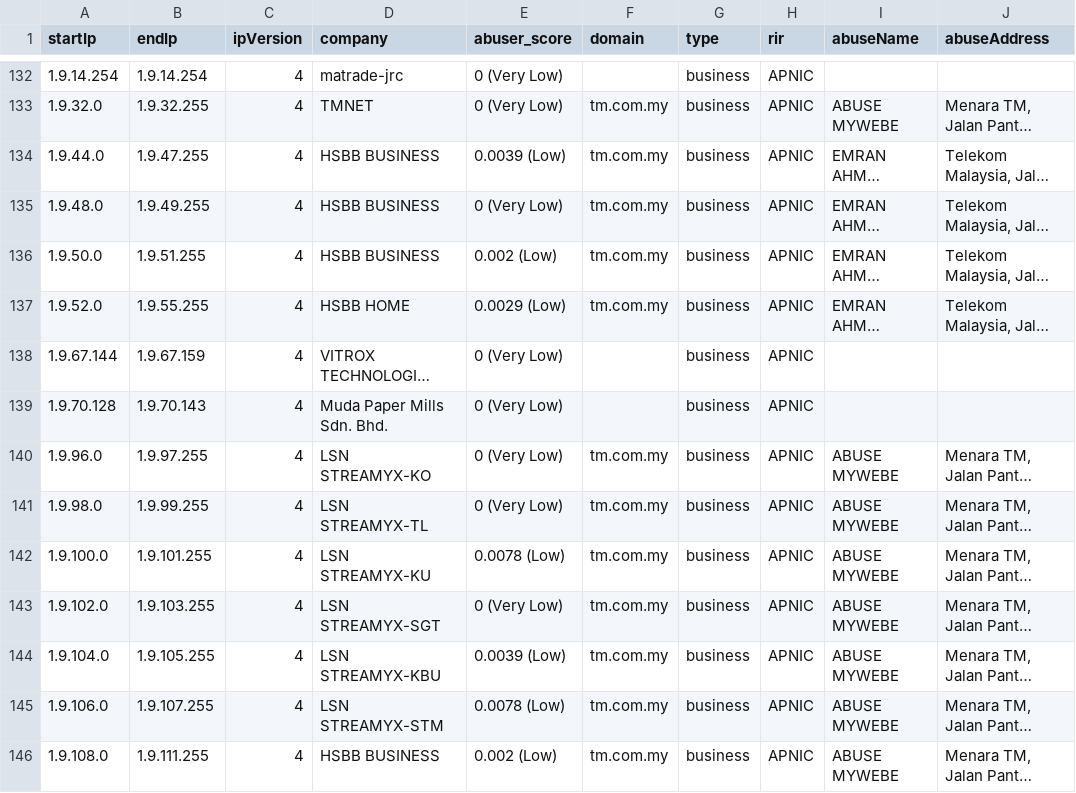
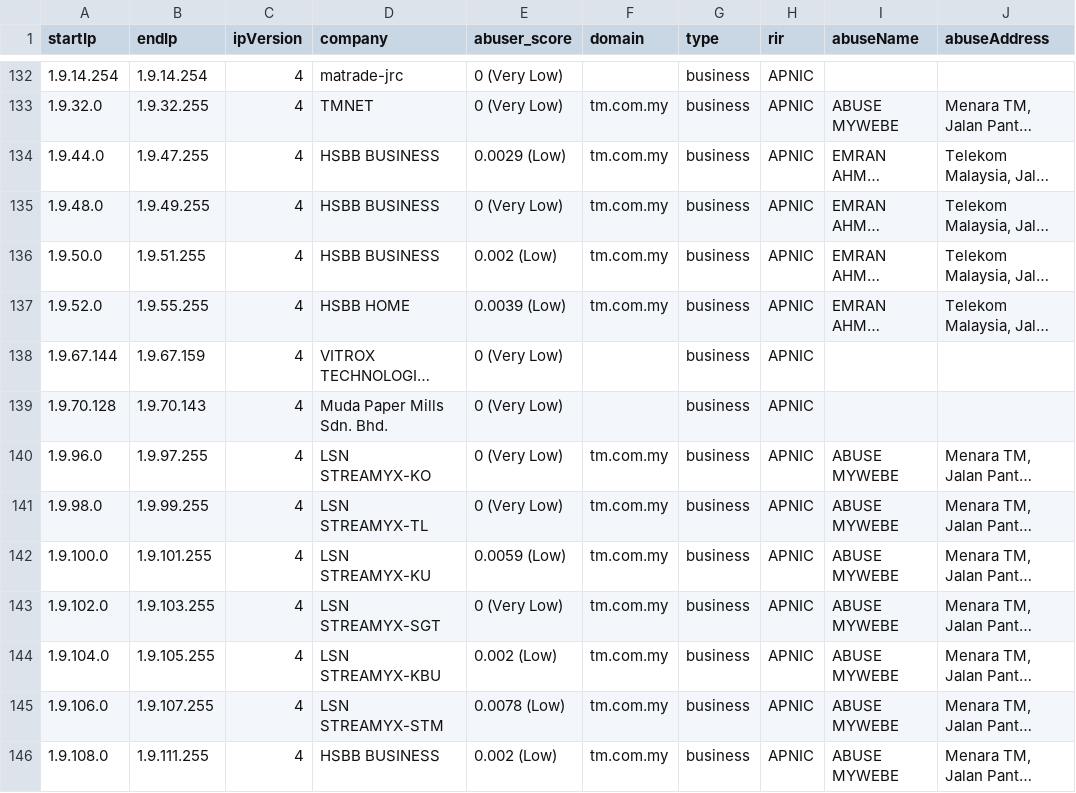
Before and after one commit to NikolaiT/IP-Address-API, a CSV file: databases/companySample.csv, drawn as a sheet; only a part is shown, gaps mark what is left out; long unchanged cells end in …; the diff covers the shown part only; the diff names each change by its address in the sheet, - before the commit and + after, or states it on an @@ line.

```diff
--- a/databases/companySample.csv
+++ b/databases/companySample.csv
-E134 (abuser_score): 0.0039 (Low)
+E134 (abuser_score): 0.0029 (Low)
-E137 (abuser_score): 0.0029 (Low)
+E137 (abuser_score): 0.0039 (Low)
-E142 (abuser_score): 0.0078 (Low)
+E142 (abuser_score): 0.0059 (Low)
-E144 (abuser_score): 0.0039 (Low)
+E144 (abuser_score): 0.002 (Low)
```
Also changed, not shown: 60 edited cells elsewhere in this file, databases/Enumerated-VPN-Database-Sample.csv, databases/HostingRangesIPv4-Sample.csv, 18 other files.
